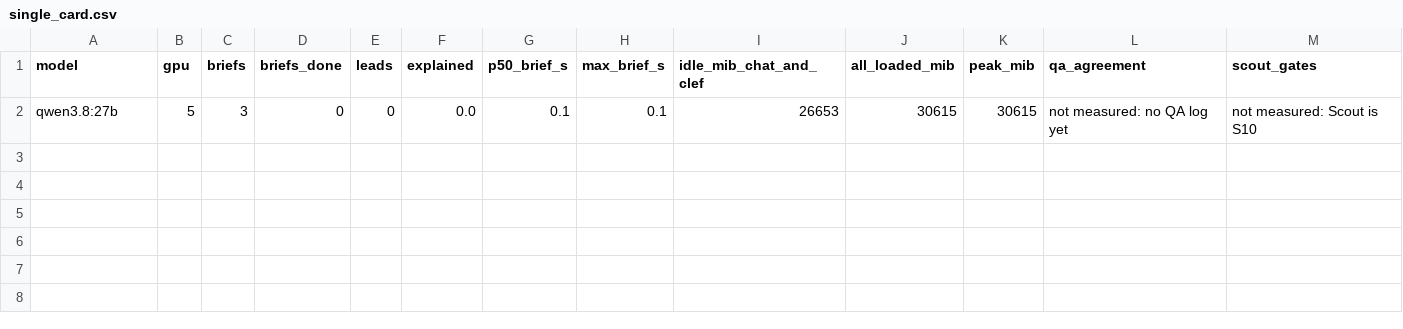
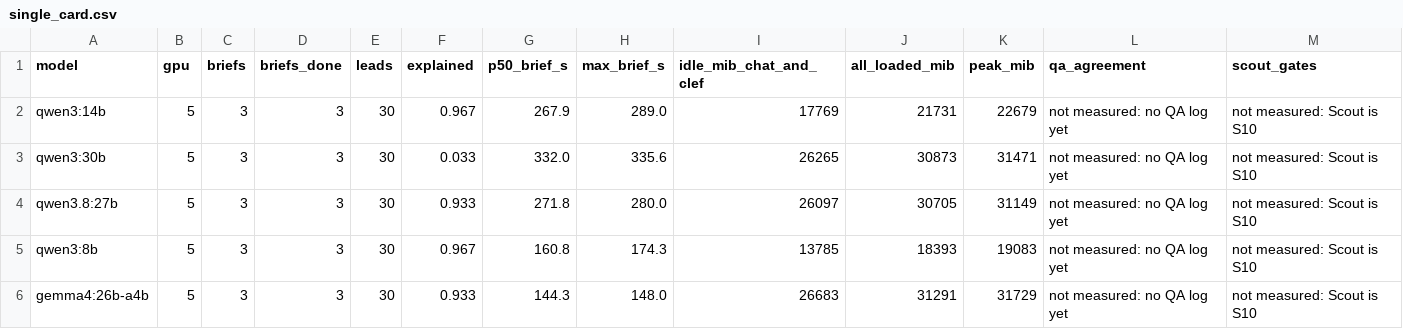
Before and after one commit to dakshitha-a/Perch, a CSV file: bench/results/single_card.csv, drawn as a sheet.

```diff
--- a/bench/results/single_card.csv
+++ b/bench/results/single_card.csv
@@ -1,2 +1,6 @@
 model,gpu,briefs,briefs_done,leads,explained,p50_brief_s,max_brief_s,idle_mib_chat_and_clef,all_loaded_mib,peak_mib,qa_agreement,scout_gates
-qwen3.8:27b,5,3,0,0,0.0,0.1,0.1,26653,30615,30615,not measured: no QA log yet,not measured: Scout is S10
+qwen3:14b,5,3,3,30,0.967,267.9,289.0,17769,21731,22679,not measured: no QA log yet,not measured: Scout is S10
+qwen3:30b,5,3,3,30,0.033,332.0,335.6,26265,30873,31471,not measured: no QA log yet,not measured: Scout is S10
+qwen3.8:27b,5,3,3,30,0.933,271.8,280.0,26097,30705,31149,not measured: no QA log yet,not measured: Scout is S10
+qwen3:8b,5,3,3,30,0.967,160.8,174.3,13785,18393,19083,not measured: no QA log yet,not measured: Scout is S10
+gemma4:26b-a4b,5,3,3,30,0.933,144.3,148.0,26683,31291,31729,not measured: no QA log yet,not measured: Scout is S10
```
Also changed, not shown: bench/results/skill2_summary.csv, 8 other files.
